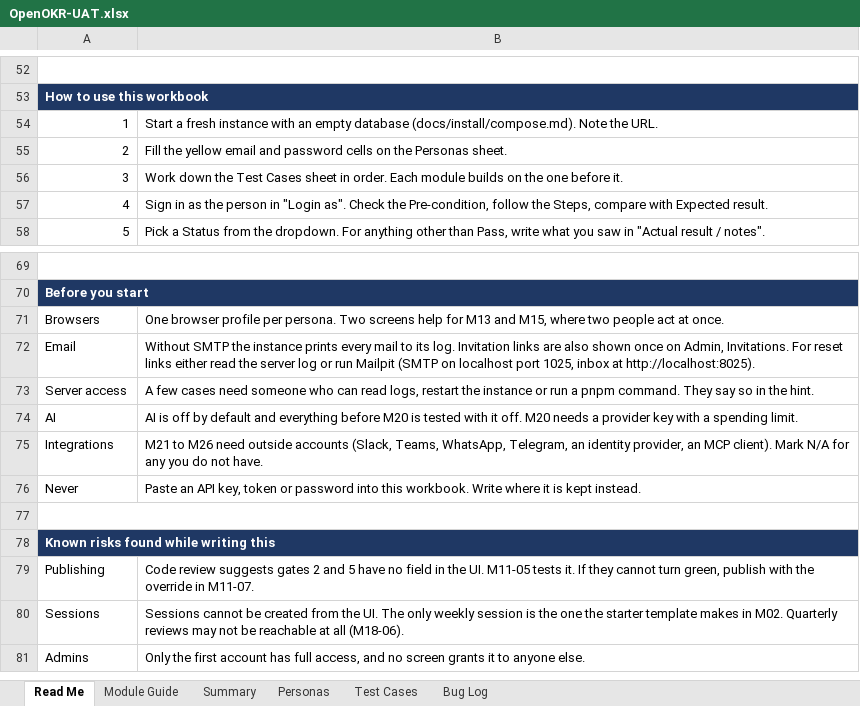
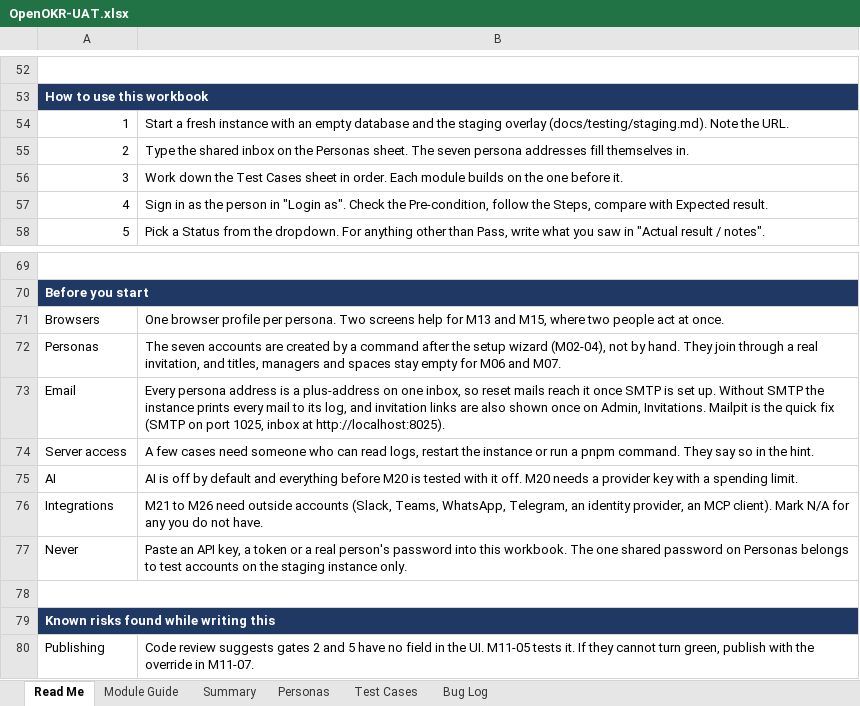
Before and after one commit to open-okr/open-okr, an Excel workbook: docs/testing/OpenOKR-UAT.xlsx, sheet Read Me, drawn as a sheet; only a part is shown, gaps mark what is left out; the shorter side is filled out with more unchanged rows; values as stored, in another font and other column widths than the file's, no borders; charts and pictures not drawn; addresses are those after the commit; the diff names each change by its address in the sheet, - before the commit and + after, or states it on an @@ line.

Commit message:
UAT personas are one command, and everything else is still built by hand
The acceptance test starts from an empty instance. Inviting the seven
Northwind people one by one took half an hour and seven browser windows
before any real testing began, and tested the same path seven times.

pnpm uat:personas --inbox <address> creates those seven accounts and nothing
else. Each joins through a workspace invitation the founder issues, accepted
through invitations.acceptLink and revoked at the end, so the member rows,
bindings, activity and audit are what an invited person leaves. Addresses
are plus-addresses on one inbox so reset mail reaches somebody. Titles,
managers, spaces and goals stay empty, because the workbook builds them.

It refuses a workspace with anybody in it besides its founder and these
seven, and a second run changes nothing. The password defaults to
northwind-uat-2026, chosen by Agung for staging; --password sets another.

deploy/staging/compose.staging.yaml publishes Postgres on loopback only, and
deploy/staging/seed.sh runs the command against it with the stack's own
secrets, refusing a checkout with a .env. docs/testing/staging.md is the
procedure.

The workbook gains M02-04 and M02-05, M04 now invites spare addresses, and
the Personas sheet computes each address from one inbox cell with the same
rule the command uses. accountFor in demo/personas.ts is exported for reuse.

Signed-off-by: agungksidik <agungksidik@gmail.com>

```diff
--- a/docs/testing/OpenOKR-UAT.xlsx (sheet Read Me)
+++ b/docs/testing/OpenOKR-UAT.xlsx (sheet Read Me)
-B54: …empty database (docs/install/compose.md). Note the…
+B54: …empty database and the staging overlay (docs/testing/staging.md). Note the…
-B55: Fill the yellow email and password cells on the Personas sheet.
+B55: Type the shared inbox on the Personas sheet. The seven persona addresses fill themselves in.
@@ column A renumbered from row 72 down @@
-B72: Without SMTP the instance prints every mail to its log. Invitation links are also shown once on Admin, Invitations. For reset links either read the server log or run Mailpit (SMTP on localhost port 1025, inbox at http://localhost:8025).
+B72: The seven accounts are created by a command after the setup wizard (M02-04), not by hand. They join through a real invitation, and titles, managers and spaces stay empty for M06 and M07.
+row 73: Email | Every persona address is a plus-address on one inbox, so reset mails reach it once SMTP is set up. Without SMTP the instance prints every mail to its log, and invitation links are also shown once on Admin, Invitations. Mailpit is the quick fix (SMTP on port 1025, inbox at http://localhost:8025).
-B77: …API key, token or password into this workbook. Write where it is kept instead.
+B77: …API key, a token or a real person's password into this workbook. The one shared password on Personas belongs to test accounts on the staging instance only.
```
Also changed, not shown: sheet Test Cases, sheet Personas, sheet Module Guide, sheet Summary, charts or pictures, 19 other files.
